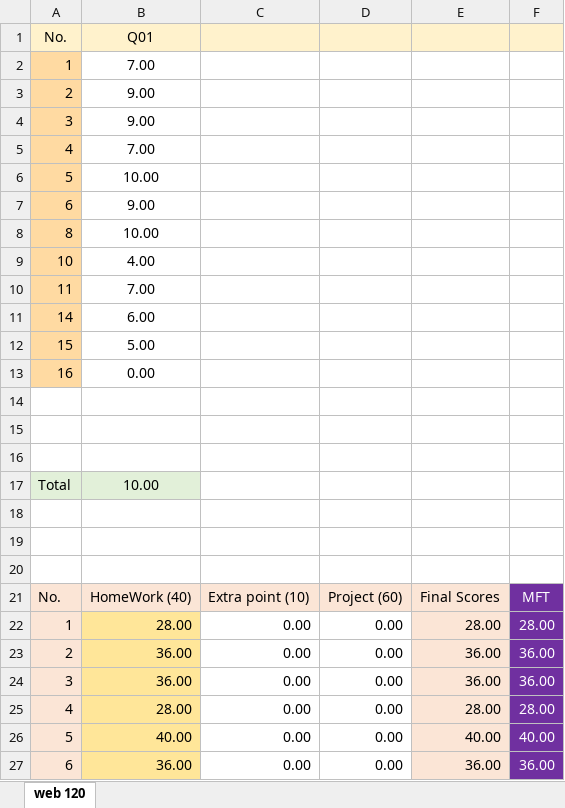
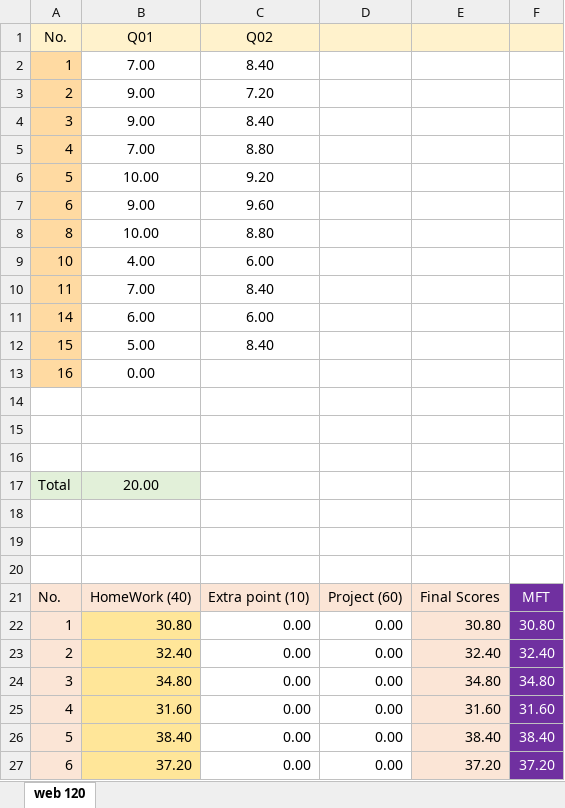
Before and after one commit to mkazemiraz/mft-scores, an Excel workbook: 122/122.xlsx, sheet web 120, drawn as a sheet; only a part is shown; values as stored, in another font and other column widths than the file's, no borders; the diff covers the shown part only; the diff names each change by its address in the sheet, - before the commit and + after, or states it on an @@ line.

Commit message:
web 122 / quiz 02

```diff
--- a/122/122.xlsx (sheet web 120)
+++ b/122/122.xlsx (sheet web 120)
-C1: (empty)
+C1: Q02
-C2: (empty)
+C2: 8.40
-C3: (empty)
+C3: 7.20
-C4: (empty)
+C4: 8.40
-C5: (empty)
+C5: 8.80
-C6: (empty)
+C6: 9.20
-C7: (empty)
+C7: 9.60
-C8: (empty)
+C8: 8.80
-C9: (empty)
+C9: 6.00
-C10: (empty)
+C10: 8.40
-C11: (empty)
+C11: 6.00
-C12: (empty)
+C12: 8.40
-B17: 10.00
+B17: 20.00
-B22: 28.00
+B22: 30.80
-E22: 28.00
+E22: 30.80
-F22: 28.00
+F22: 30.80
-B23: 36.00
+B23: 32.40
-E23: 36.00
+E23: 32.40
-F23: 36.00
+F23: 32.40
-B24: 36.00
+B24: 34.80
-E24: 36.00
+E24: 34.80
-F24: 36.00
+F24: 34.80
-B25: 28.00
+B25: 31.60
-E25: 28.00
+E25: 31.60
-F25: 28.00
+F25: 31.60
-B26: 40.00
+B26: 38.40
-E26: 40.00
+E26: 38.40
-F26: 40.00
+F26: 38.40
-B27: 36.00
+B27: 37.20
-E27: 36.00
+E27: 37.20
-F27: 36.00
+F27: 37.20
```
Also changed, not shown: 12 edited cells elsewhere in this sheet.
